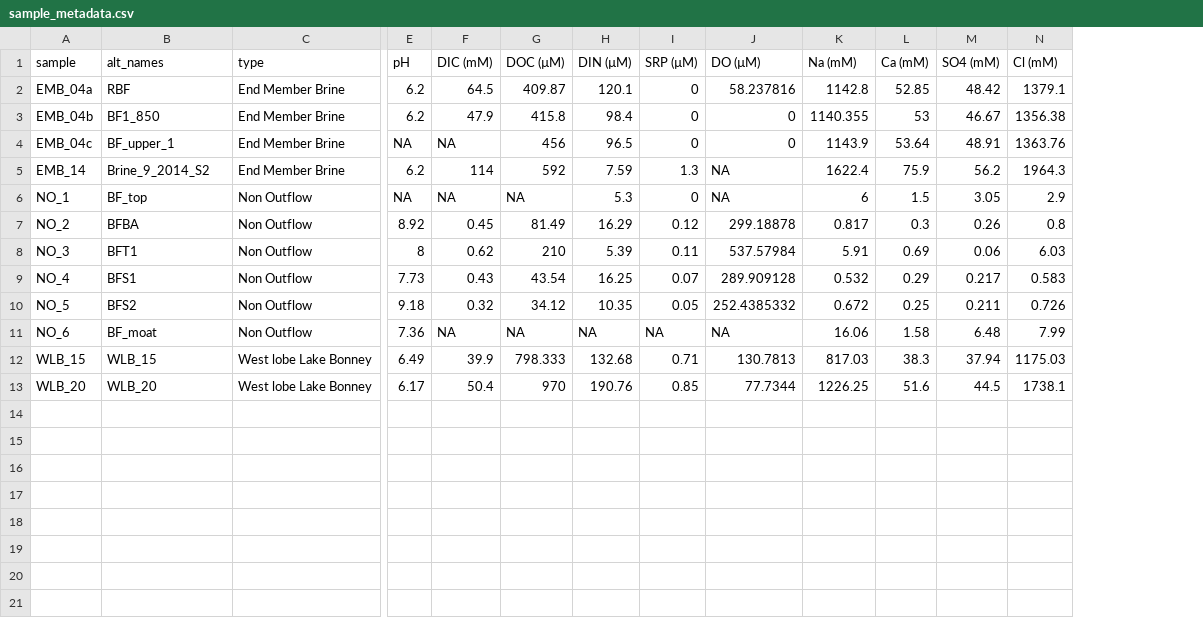
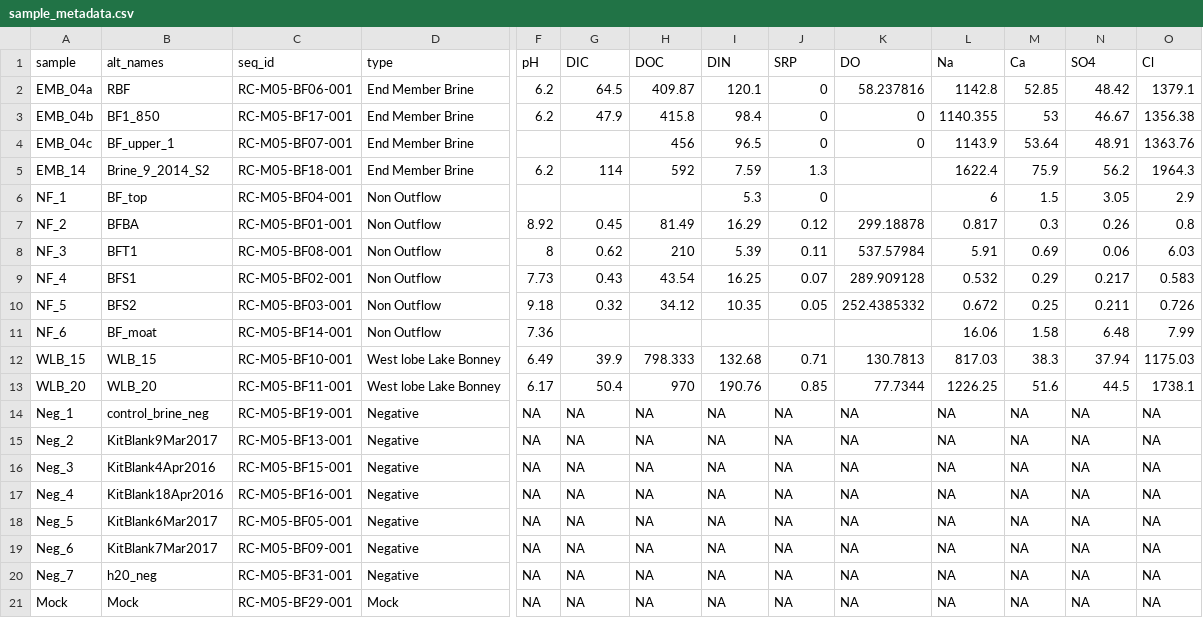
Before and after one commit to MikuckiLab/Campen_Brine_2018, a CSV file: data/sample_metadata.csv, drawn as a sheet; only a part is shown, gaps mark what is left out; addresses are those after the commit; rows hold the shown columns only; the diff names each change by its address in the sheet, - before the commit and + after, or states it on an @@ line.

Commit message:
Fix formatting of sample metadata file

```diff
--- a/data/sample_metadata.csv
+++ b/data/sample_metadata.csv
+column C (seq_id), rows 2-13: RC-M05-BF06-001 | RC-M05-BF17-001 | RC-M05-BF07-001 | RC-M05-BF18-001 | RC-M05-BF04-001 | RC-M05-BF01-001 | RC-M05-BF08-001 | RC-M05-BF02-001 | RC-M05-BF03-001 | RC-M05-BF14-001 | RC-M05-BF10-001 | RC-M05-BF11-001
-G1: DIC (mM)
+G1: DIC
-H1: DOC (µM)
+H1: DOC
-I1: DIN (µM)
+I1: DIN
-J1: SRP (µM)
+J1: SRP
-K1: DO (µM)
+K1: DO
-L1: Na (mM)
+L1: Na
-M1: Ca (mM)
+M1: Ca
-N1: SO4 (mM)
+N1: SO4
-O1: Cl (mM)
+O1: Cl
-F4 (pH): NA
+F4 (pH): (empty)
-G4 (DIC): NA
+G4 (DIC): (empty)
-K5:K6 (DO): NA
+K5:K6 (DO): (empty)
-A6 (sample): NO_1
+A6 (sample): NF_1
-F6 (pH): NA
+F6 (pH): (empty)
-G6 (DIC): NA
+G6 (DIC): (empty)
-H6 (DOC): NA
+H6 (DOC): (empty)
-A7 (sample): NO_2
+A7 (sample): NF_2
-A8 (sample): NO_3
+A8 (sample): NF_3
-A9 (sample): NO_4
+A9 (sample): NF_4
-A10 (sample): NO_5
+A10 (sample): NF_5
-A11 (sample): NO_6
+A11 (sample): NF_6
-G11 (DIC): NA
+G11 (DIC): (empty)
-H11 (DOC): NA
+H11 (DOC): (empty)
-I11 (DIN): NA
+I11 (DIN): (empty)
-J11 (SRP): NA
+J11 (SRP): (empty)
-K11 (DO): NA
+K11 (DO): (empty)
+row 14: Neg_1 | control_brine_neg | RC-M05-BF19-001 | Negative | NA | NA | NA | NA | NA | NA | NA | NA | NA | NA
+row 15: Neg_2 | KitBlank9Mar2017 | RC-M05-BF13-001 | Negative | NA | NA | NA | NA | NA | NA | NA | NA | NA | NA
+row 16: Neg_3 | KitBlank4Apr2016 | RC-M05-BF15-001 | Negative | NA | NA | NA | NA | NA | NA | NA | NA | NA | NA
+row 17: Neg_4 | KitBlank18Apr2016 | RC-M05-BF16-001 | Negative | NA | NA | NA | NA | NA | NA | NA | NA | NA | NA
+row 18: Neg_5 | KitBlank6Mar2017 | RC-M05-BF05-001 | Negative | NA | NA | NA | NA | NA | NA | NA | NA | NA | NA
+row 19: Neg_6 | KitBlank7Mar2017 | RC-M05-BF09-001 | Negative | NA | NA | NA | NA | NA | NA | NA | NA | NA | NA
+row 20: Neg_7 | h20_neg | RC-M05-BF31-001 | Negative | NA | NA | NA | NA | NA | NA | NA | NA | NA | NA
+row 21: Mock | Mock | RC-M05-BF29-001 | Mock | NA | NA | NA | NA | NA | NA | NA | NA | NA | NA
```
